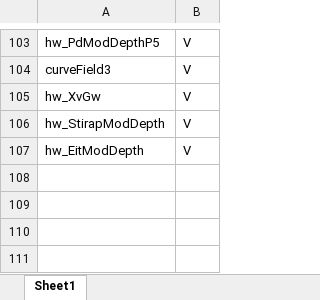
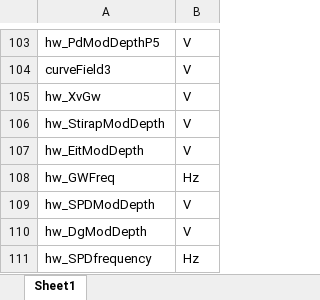
Before and after one commit to weldlabucsb/MMUser, an Excel workbook: config/becExpConfig/parameterUnit.csv.xlsx, sheet Sheet1, drawn as a sheet; only a part is shown, gaps mark what is left out; values as stored, in another font and other column widths than the file's, no borders; the diff names each change by its address in the sheet, - before the commit and + after, or states it on an @@ line.

```diff
--- a/config/becExpConfig/parameterUnit.csv.xlsx (sheet Sheet1)
+++ b/config/becExpConfig/parameterUnit.csv.xlsx (sheet Sheet1)
+row 108: hw_GWFreq | Hz
+row 109: hw_SPDModDepth | V
+row 110: hw_DgModDepth | V
+row 111: hw_SPDfrequency | Hz
```
Also changed, not shown: config/becExpConfig/becExpType.csv.xlsx, 5 other files.
